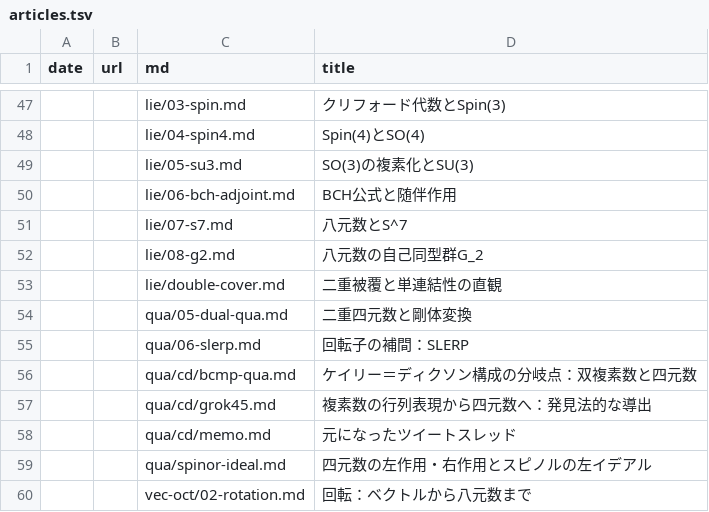
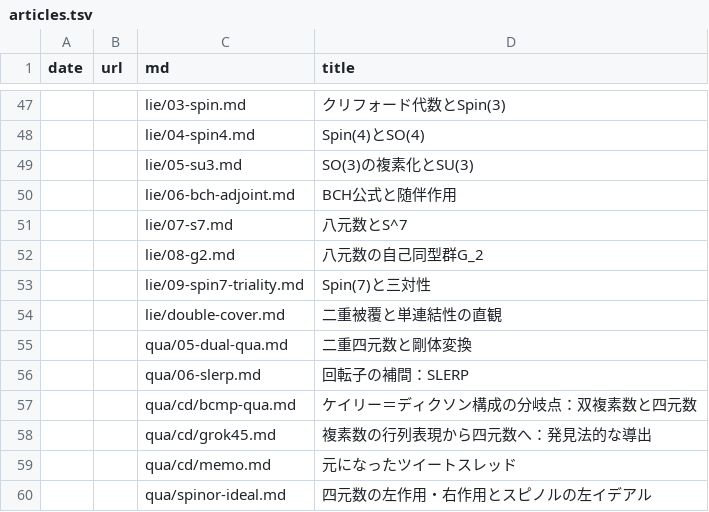
Before and after one commit to 7shi/hypercomplex, a TSV file: articles.tsv, drawn as a sheet; only a part is shown, gaps mark what is left out; the shorter side is filled out with more unchanged rows.

Commit message:
lie: Spin(7)とトライアリティの記事(09-spin7-triality)を追加

```diff
--- a/articles.tsv
+++ b/articles.tsv
@@ -52,2 +52,3 @@ date	url	md	title
 		lie/08-g2.md	八元数の自己同型群G_2
+		lie/09-spin7-triality.md	Spin(7)と三対性
 		lie/double-cover.md	二重被覆と単連結性の直観
```
Also changed, not shown: md.tsv, slugs.tsv, 5 other files.
